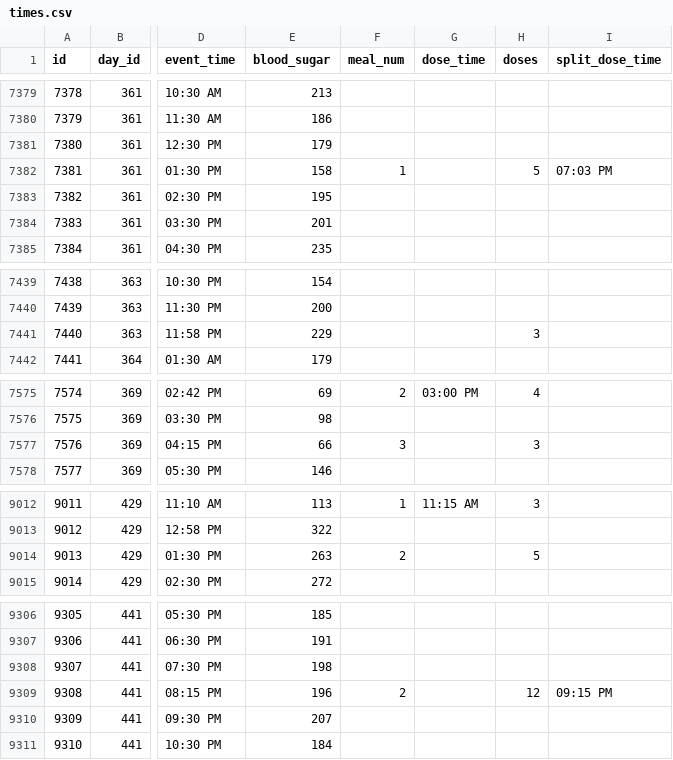
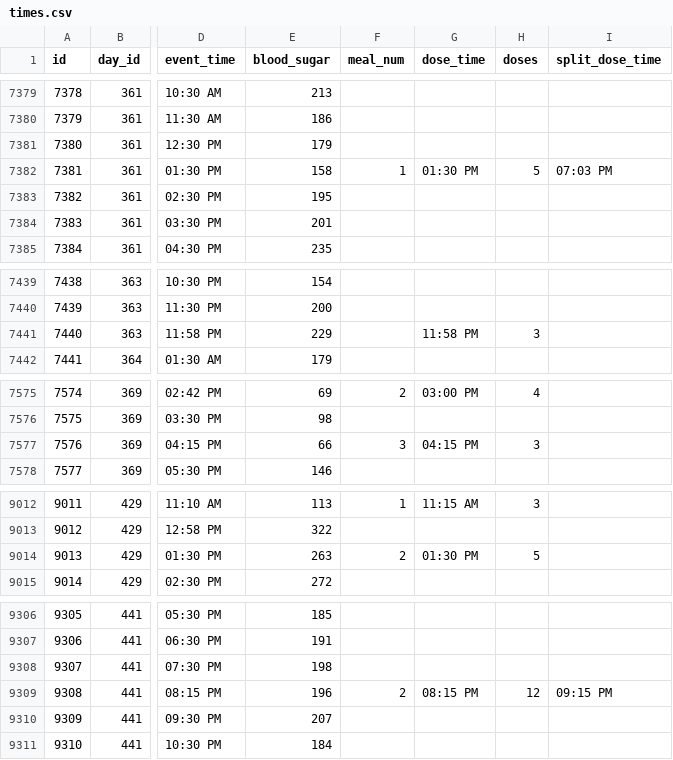
Before and after one commit to Exhibit-A-LUA/Phoenix-Projects, a CSV file: diabetes_v1/priv/repo/times.csv, drawn as a sheet; only a part is shown, gaps mark what is left out; the diff covers the shown part only; the diff names each change by its address in the sheet, - before the commit and + after, or states it on an @@ line.

Commit message:
corrected some times data and working on splitting out meal and dose records

```diff
--- a/diabetes_v1/priv/repo/times.csv
+++ b/diabetes_v1/priv/repo/times.csv
-G7382 (dose_time): (empty)
+G7382 (dose_time): 01:30 PM
-G7441 (dose_time): (empty)
+G7441 (dose_time): 11:58 PM
-G7577 (dose_time): (empty)
+G7577 (dose_time): 04:15 PM
-G9014 (dose_time): (empty)
+G9014 (dose_time): 01:30 PM
-G9309 (dose_time): (empty)
+G9309 (dose_time): 08:15 PM
```
Also changed, not shown: 22 edited cells elsewhere in this file, 1 other file.
